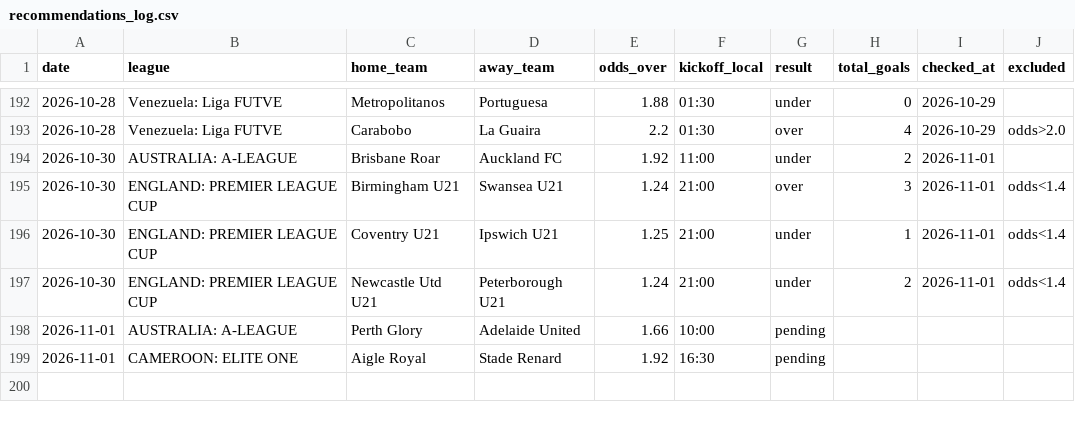
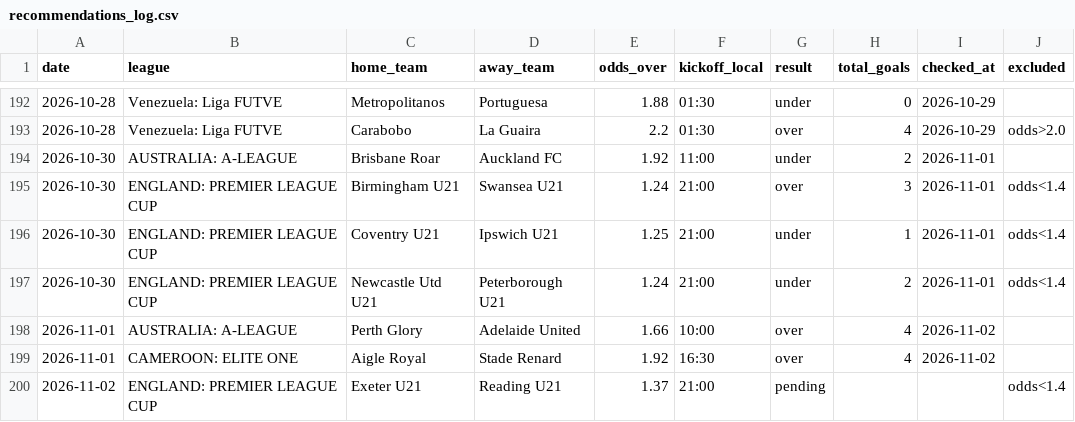
Before and after one commit to andrei0182/pariuri, a CSV file: football/recommendations_log.csv, drawn as a sheet; only a part is shown, gaps mark what is left out.

```diff
--- a/football/recommendations_log.csv
+++ b/football/recommendations_log.csv
@@ -197,3 +197,4 @@ date,league,home_team,away_team,odds_over,kickoff_local,result,total_goals,check
 2026-10-30,ENGLAND: PREMIER LEAGUE CUP,Newcastle Utd U21,Peterborough U21,1.24,21:00,under,2,2026-11-01,odds<1.4
-2026-11-01,AUSTRALIA: A-LEAGUE,Perth Glory,Adelaide United,1.66,10:00,pending,,,
-2026-11-01,CAMEROON: ELITE ONE,Aigle Royal,Stade Renard,1.92,16:30,pending,,,
+2026-11-01,AUSTRALIA: A-LEAGUE,Perth Glory,Adelaide United,1.66,10:00,over,4,2026-11-02,
+2026-11-01,CAMEROON: ELITE ONE,Aigle Royal,Stade Renard,1.92,16:30,over,4,2026-11-02,
+2026-11-02,ENGLAND: PREMIER LEAGUE CUP,Exeter U21,Reading U21,1.37,21:00,pending,,,odds<1.4
```
Also changed, not shown: 1 other file.
